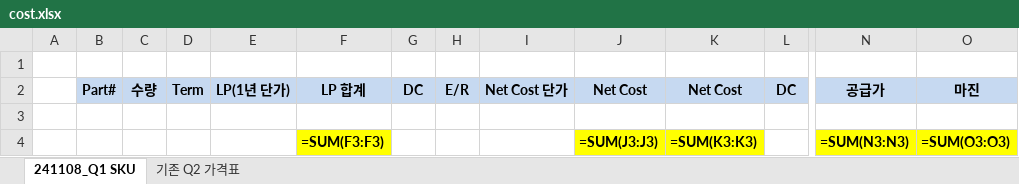
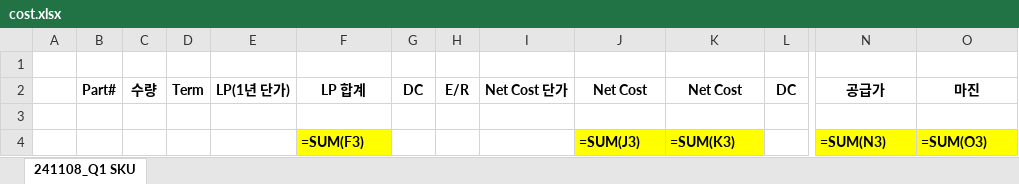
Before and after one commit to McNal1828/mcquote, an Excel workbook: public/cost.xlsx, sheet 241108_Q1 SKU, drawn as a sheet; only a part is shown, gaps mark what is left out; values as stored, in another font and other column widths than the file's, no borders; formulas are shown in place of their values; the diff covers the shown part only; the diff names each change by its address in the sheet, - before the commit and + after, or states it on an @@ line.

```diff
--- a/public/cost.xlsx (sheet 241108_Q1 SKU)
+++ b/public/cost.xlsx (sheet 241108_Q1 SKU)
-sheet tab: 기존 Q2 가격표
-B2:O2 fill: #C6D9F1
+B2:O2 fill: none
-F4 (LP 합계): =SUM(F3:F3)
+F4 (LP 합계): =SUM(F3)
-J4 (Net Cost): =SUM(J3:J3)
+J4 (Net Cost): =SUM(J3)
-K4 (Net Cost): =SUM(K3:K3)
+K4 (Net Cost): =SUM(K3)
-N4 (공급가): =SUM(N3:N3)
+N4 (공급가): =SUM(N3)
-O4 (마진): =SUM(O3:O3)
+O4 (마진): =SUM(O3)
```
Also changed, not shown: cell formats elsewhere in this sheet, 7 other files.
